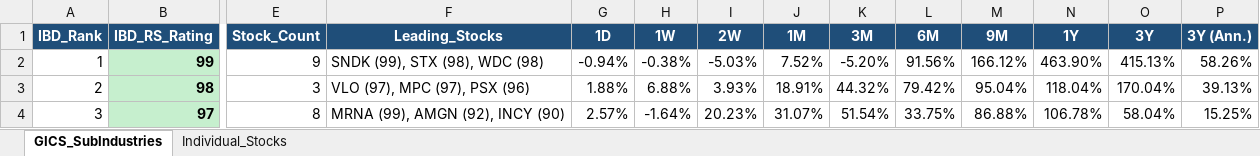
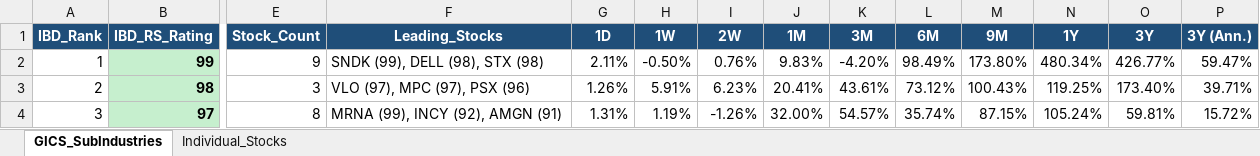
Before and after one commit to Jamesssurfer/GICS-Tracker, an Excel workbook: GICS_SubIndustry_Leaderboard.xlsx, sheet GICS_SubIndustries, drawn as a sheet; only a part is shown, gaps mark what is left out; values as stored, in another font and other column widths than the file's, no borders; the diff covers the shown part only; the diff names each change by its address in the sheet, - before the commit and + after, or states it on an @@ line.

```diff
--- a/GICS_SubIndustry_Leaderboard.xlsx (sheet GICS_SubIndustries)
+++ b/GICS_SubIndustry_Leaderboard.xlsx (sheet GICS_SubIndustries)
-F2 (Leading_Stocks): SNDK (99), STX (98), WDC (98)
+F2 (Leading_Stocks): SNDK (99), DELL (98), STX (98)
-G2 (1D): -0.94%
+G2 (1D): 2.11%
-H2 (1W): -0.38%
+H2 (1W): -0.50%
-I2 (2W): -5.03%
+I2 (2W): 0.76%
-J2 (1M): 7.52%
+J2 (1M): 9.83%
-K2 (3M): -5.20%
+K2 (3M): -4.20%
-L2 (6M): 91.56%
+L2 (6M): 98.49%
-M2 (9M): 166.12%
+M2 (9M): 173.80%
-N2 (1Y): 463.90%
+N2 (1Y): 480.34%
-O2 (3Y): 415.13%
+O2 (3Y): 426.77%
-P2 (3Y (Ann.)): 58.26%
+P2 (3Y (Ann.)): 59.47%
-G3 (1D): 1.88%
+G3 (1D): 1.26%
-H3 (1W): 6.88%
+H3 (1W): 5.91%
-I3 (2W): 3.93%
+I3 (2W): 6.23%
-J3 (1M): 18.91%
+J3 (1M): 20.41%
-K3 (3M): 44.32%
+K3 (3M): 43.61%
-L3 (6M): 79.42%
+L3 (6M): 73.12%
-M3 (9M): 95.04%
+M3 (9M): 100.43%
-N3 (1Y): 118.04%
+N3 (1Y): 119.25%
-O3 (3Y): 170.04%
+O3 (3Y): 173.40%
-P3 (3Y (Ann.)): 39.13%
+P3 (3Y (Ann.)): 39.71%
-F4 (Leading_Stocks): MRNA (99), AMGN (92), INCY (90)
+F4 (Leading_Stocks): MRNA (99), INCY (92), AMGN (91)
-G4 (1D): 2.57%
+G4 (1D): 1.31%
-H4 (1W): -1.64%
+H4 (1W): 1.19%
-I4 (2W): 20.23%
+I4 (2W): -1.26%
-J4 (1M): 31.07%
+J4 (1M): 32.00%
-K4 (3M): 51.54%
+K4 (3M): 54.57%
-L4 (6M): 33.75%
+L4 (6M): 35.74%
-M4 (9M): 86.88%
+M4 (9M): 87.15%
-N4 (1Y): 106.78%
+N4 (1Y): 105.24%
-O4 (3Y): 58.04%
+O4 (3Y): 59.81%
-P4 (3Y (Ann.)): 15.25%
+P4 (3Y (Ann.)): 15.72%
```
Also changed, not shown: 1674 edited cells elsewhere in this sheet, sheet Individual_Stocks.
